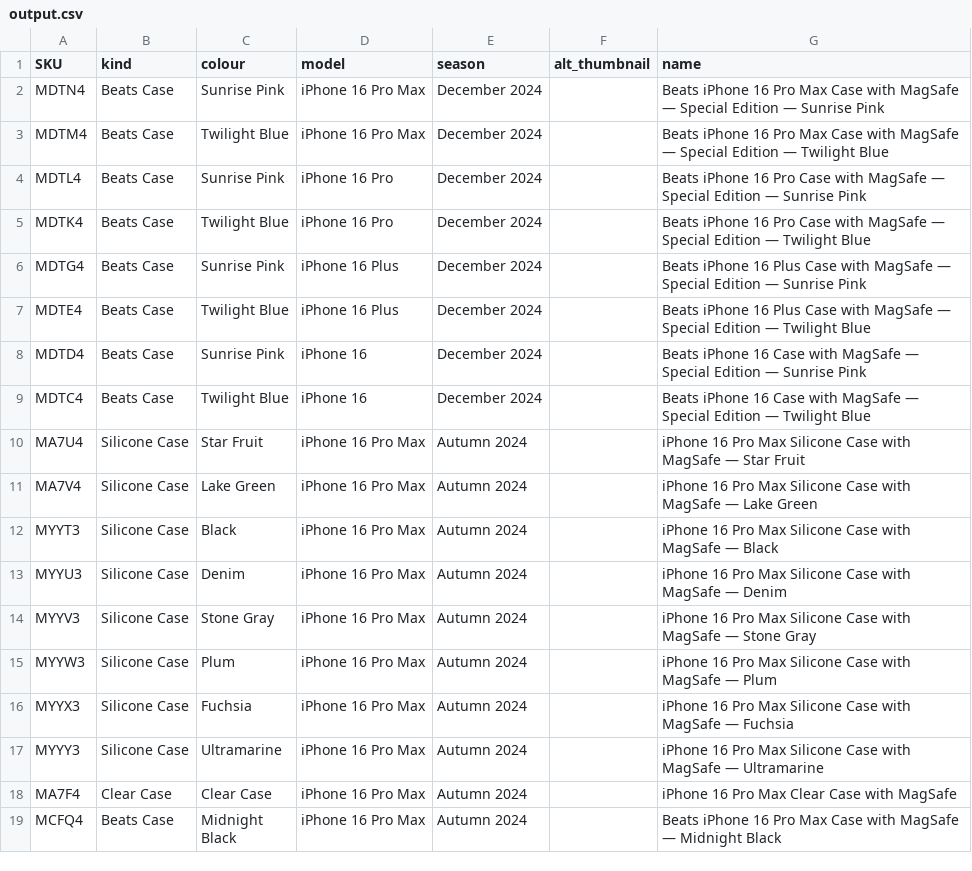
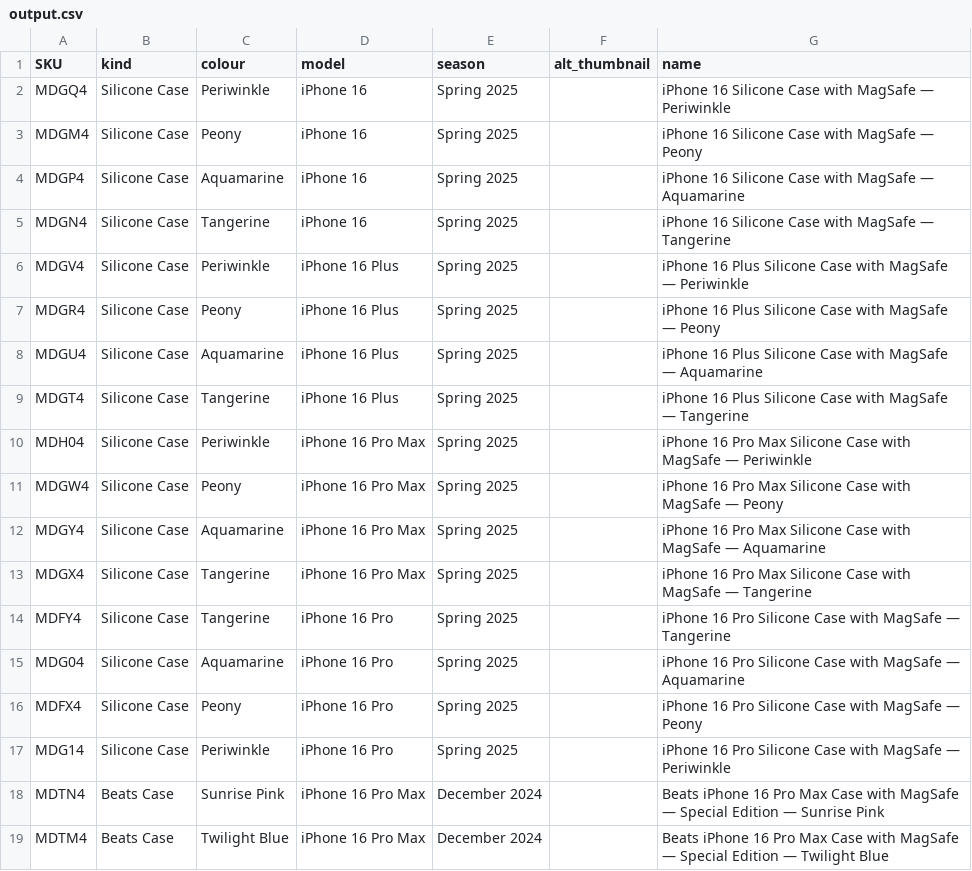
Before and after one commit to JonathanSeriesX/everycase, a CSV file: scripts/output.csv, drawn as a sheet; only a part is shown; the shorter side is filled out with more unchanged rows; the diff names each change by its address in the sheet, - before the commit and + after, or states it on an @@ line.

Commit message:
More cases added

```diff
--- a/scripts/output.csv
+++ b/scripts/output.csv
+row 2: MDGQ4 | Silicone Case | Periwinkle | iPhone 16 | Spring 2025 |  | iPhone 16 Silicone Case with MagSafe — Periwinkle
+row 3: MDGM4 | Silicone Case | Peony | iPhone 16 | Spring 2025 |  | iPhone 16 Silicone Case with MagSafe — Peony
+row 4: MDGP4 | Silicone Case | Aquamarine | iPhone 16 | Spring 2025 |  | iPhone 16 Silicone Case with MagSafe — Aquamarine
+row 5: MDGN4 | Silicone Case | Tangerine | iPhone 16 | Spring 2025 |  | iPhone 16 Silicone Case with MagSafe — Tangerine
+row 6: MDGV4 | Silicone Case | Periwinkle | iPhone 16 Plus | Spring 2025 |  | iPhone 16 Plus Silicone Case with MagSafe — Periwinkle
+row 7: MDGR4 | Silicone Case | Peony | iPhone 16 Plus | Spring 2025 |  | iPhone 16 Plus Silicone Case with MagSafe — Peony
+row 8: MDGU4 | Silicone Case | Aquamarine | iPhone 16 Plus | Spring 2025 |  | iPhone 16 Plus Silicone Case with MagSafe — Aquamarine
+row 9: MDGT4 | Silicone Case | Tangerine | iPhone 16 Plus | Spring 2025 |  | iPhone 16 Plus Silicone Case with MagSafe — Tangerine
+row 10: MDH04 | Silicone Case | Periwinkle | iPhone 16 Pro Max | Spring 2025 |  | iPhone 16 Pro Max Silicone Case with MagSafe — Periwinkle
+row 11: MDGW4 | Silicone Case | Peony | iPhone 16 Pro Max | Spring 2025 |  | iPhone 16 Pro Max Silicone Case with MagSafe — Peony
+row 12: MDGY4 | Silicone Case | Aquamarine | iPhone 16 Pro Max | Spring 2025 |  | iPhone 16 Pro Max Silicone Case with MagSafe — Aquamarine
+row 13: MDGX4 | Silicone Case | Tangerine | iPhone 16 Pro Max | Spring 2025 |  | iPhone 16 Pro Max Silicone Case with MagSafe — Tangerine
+row 14: MDFY4 | Silicone Case | Tangerine | iPhone 16 Pro | Spring 2025 |  | iPhone 16 Pro Silicone Case with MagSafe — Tangerine
+row 15: MDG04 | Silicone Case | Aquamarine | iPhone 16 Pro | Spring 2025 |  | iPhone 16 Pro Silicone Case with MagSafe — Aquamarine
+row 16: MDFX4 | Silicone Case | Peony | iPhone 16 Pro | Spring 2025 |  | iPhone 16 Pro Silicone Case with MagSafe — Peony
+row 17: MDG14 | Silicone Case | Periwinkle | iPhone 16 Pro | Spring 2025 |  | iPhone 16 Pro Silicone Case with MagSafe — Periwinkle
```
Also changed, not shown: 4 other files.
